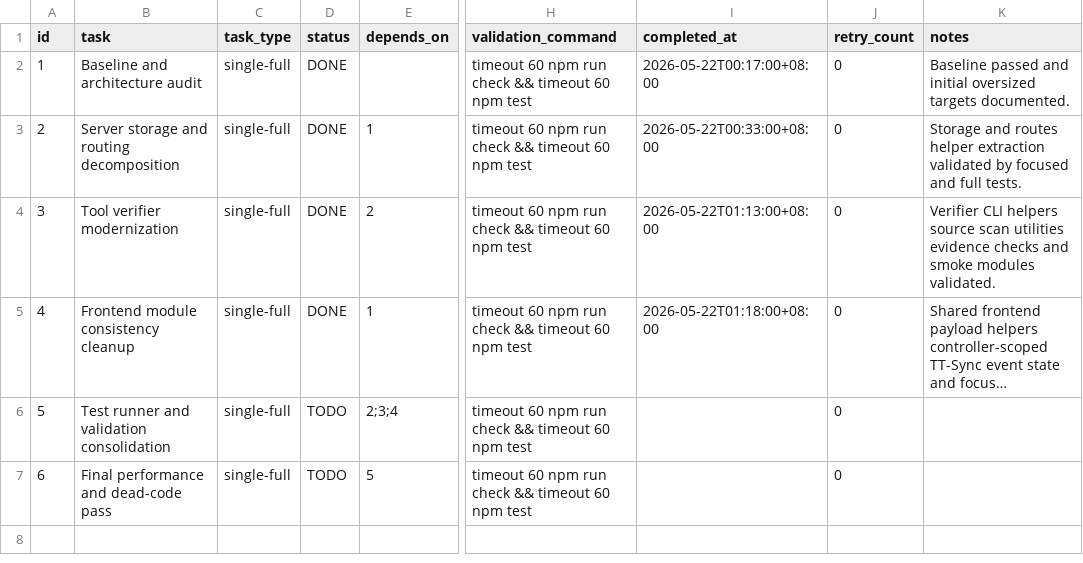
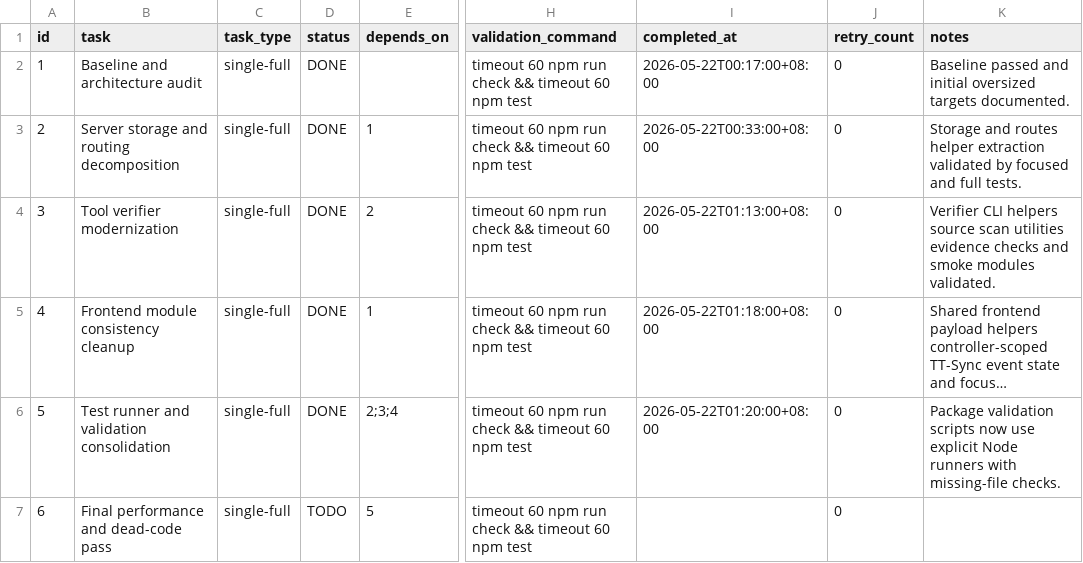
Before and after one commit to ExAlan7588/ManualCloudSyncPluginPlan, a CSV file: .codex-tasks/20260522-zero-debt-refactor/SUBTASKS.csv, drawn as a sheet; only a part is shown, gaps mark what is left out; long unchanged cells end in …; the diff names each change by its address in the sheet, - before the commit and + after, or states it on an @@ line.

```diff
--- a/.codex-tasks/20260522-zero-debt-refactor/SUBTASKS.csv
+++ b/.codex-tasks/20260522-zero-debt-refactor/SUBTASKS.csv
-D6 (status): TODO
+D6 (status): DONE
-I6 (completed_at): (empty)
+I6 (completed_at): 2026-05-22T01:20:00+08:00
-K6 (notes): (empty)
+K6 (notes): Package validation scripts now use explicit Node runners with missing-file checks.
```
Also changed, not shown: 9 other files.
